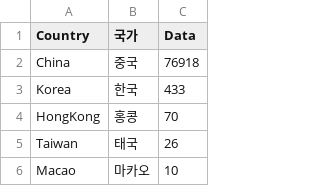
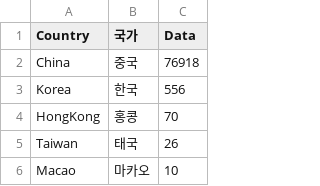
Before and after one commit to soorichu/coronako, a CSV file: public/file/coronalatest.csv, drawn as a sheet; only a part is shown.

```diff
--- a/public/file/coronalatest.csv
+++ b/public/file/coronalatest.csv
@@ -2,3 +2,3 @@
 China,중국,76918
-Korea,한국,433
+Korea,한국,556
 HongKong,홍콩,70
```
Also changed, not shown: public/file/corona.csv.
